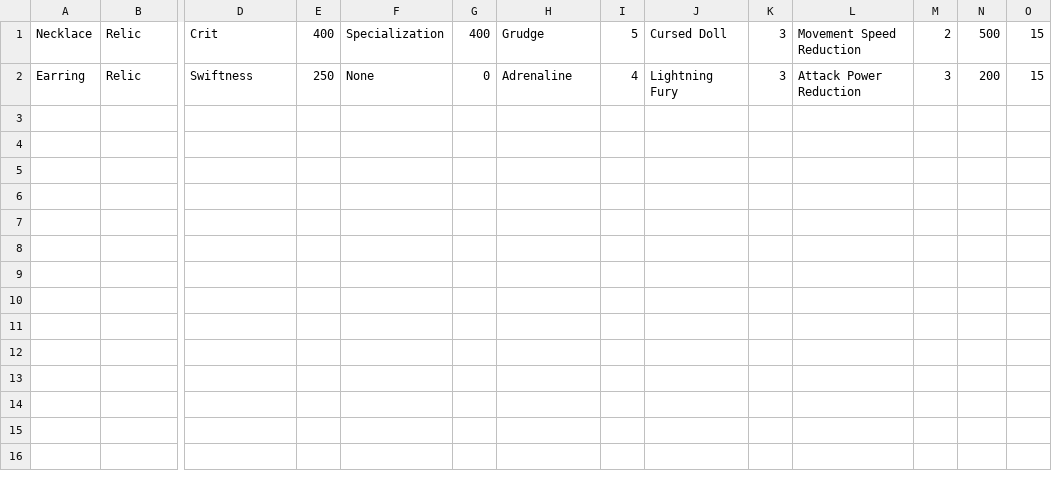
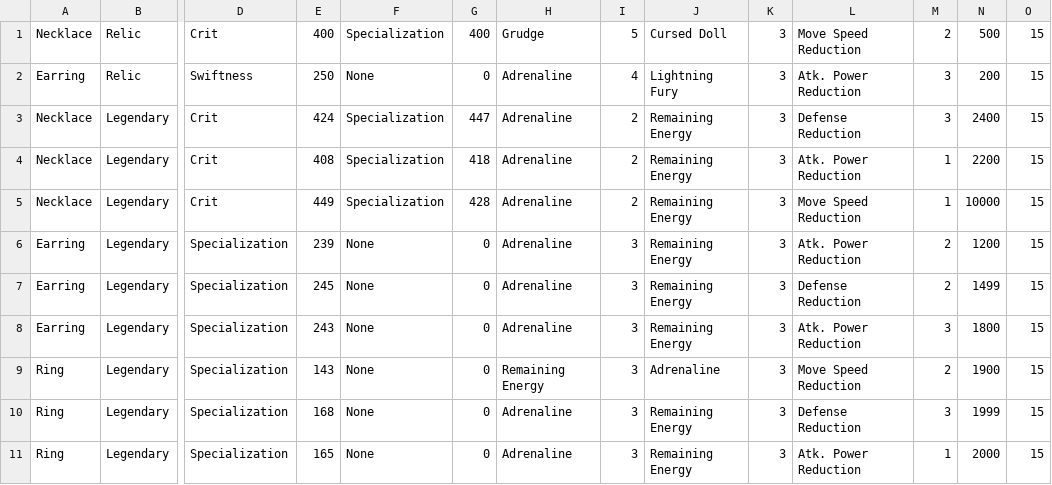
Before and after one commit to raymondlyy/lost-ark-gear-optimizer, a CSV file: dummydata.csv, drawn as a sheet; only a part is shown, gaps mark what is left out; rows hold the shown columns only; the diff names each change by its address in the sheet, - before the commit and + after, or states it on an @@ line.

```diff
--- a/dummydata.csv
+++ b/dummydata.csv
-L1: Movement Speed Reduction
+L1: Move Speed Reduction
-L2: Attack Power Reduction
+L2: Atk. Power Reduction
+row 3: Necklace | Legendary | Crit | 424 | Specialization | 447 | Adrenaline | 2 | Remaining Energy | 3 | Defense Reduction | 3 | 2400 | 15
+row 4: Necklace | Legendary | Crit | 408 | Specialization | 418 | Adrenaline | 2 | Remaining Energy | 3 | Atk. Power Reduction | 1 | 2200 | 15
+row 5: Necklace | Legendary | Crit | 449 | Specialization | 428 | Adrenaline | 2 | Remaining Energy | 3 | Move Speed Reduction | 1 | 10000 | 15
+row 6: Earring | Legendary | Specialization | 239 | None | 0 | Adrenaline | 3 | Remaining Energy | 3 | Atk. Power Reduction | 2 | 1200 | 15
+row 7: Earring | Legendary | Specialization | 245 | None | 0 | Adrenaline | 3 | Remaining Energy | 3 | Defense Reduction | 2 | 1499 | 15
+row 8: Earring | Legendary | Specialization | 243 | None | 0 | Adrenaline | 3 | Remaining Energy | 3 | Atk. Power Reduction | 3 | 1800 | 15
+row 9: Ring | Legendary | Specialization | 143 | None | 0 | Remaining Energy | 3 | Adrenaline | 3 | Move Speed Reduction | 2 | 1900 | 15
+row 10: Ring | Legendary | Specialization | 168 | None | 0 | Adrenaline | 3 | Remaining Energy | 3 | Defense Reduction | 3 | 1999 | 15
+row 11: Ring | Legendary | Specialization | 165 | None | 0 | Adrenaline | 3 | Remaining Energy | 3 | Atk. Power Reduction | 1 | 2000 | 15
```
Also changed, not shown: 1 other file.
